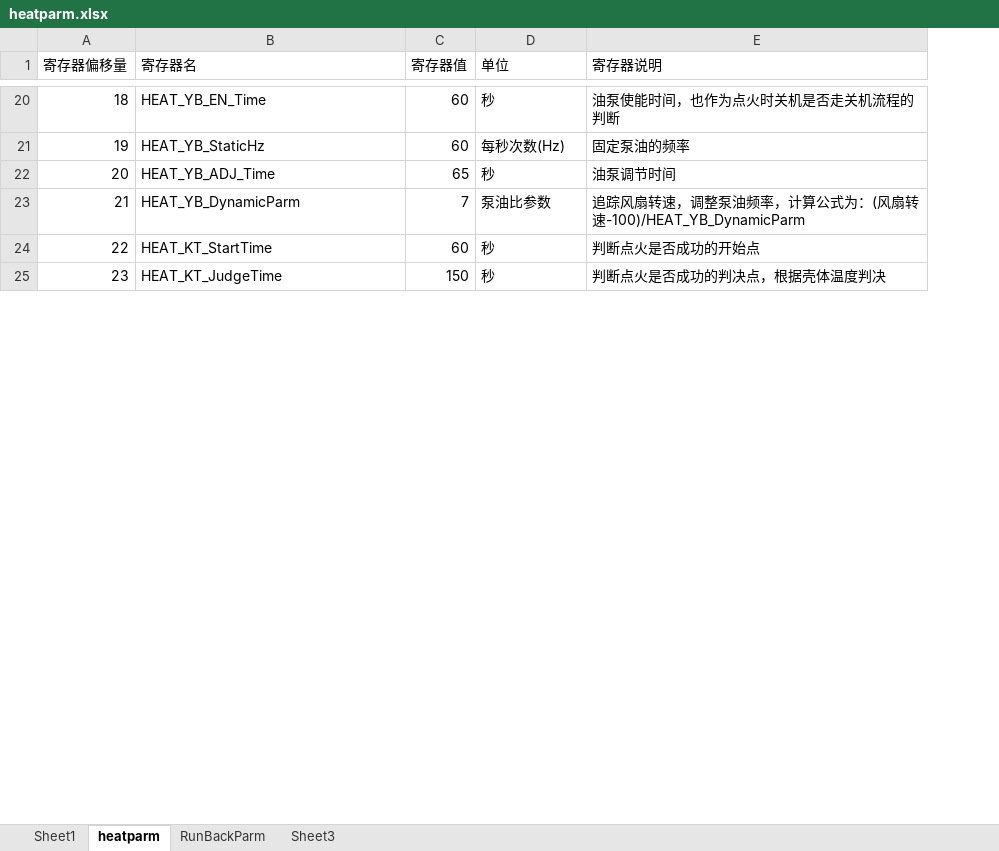
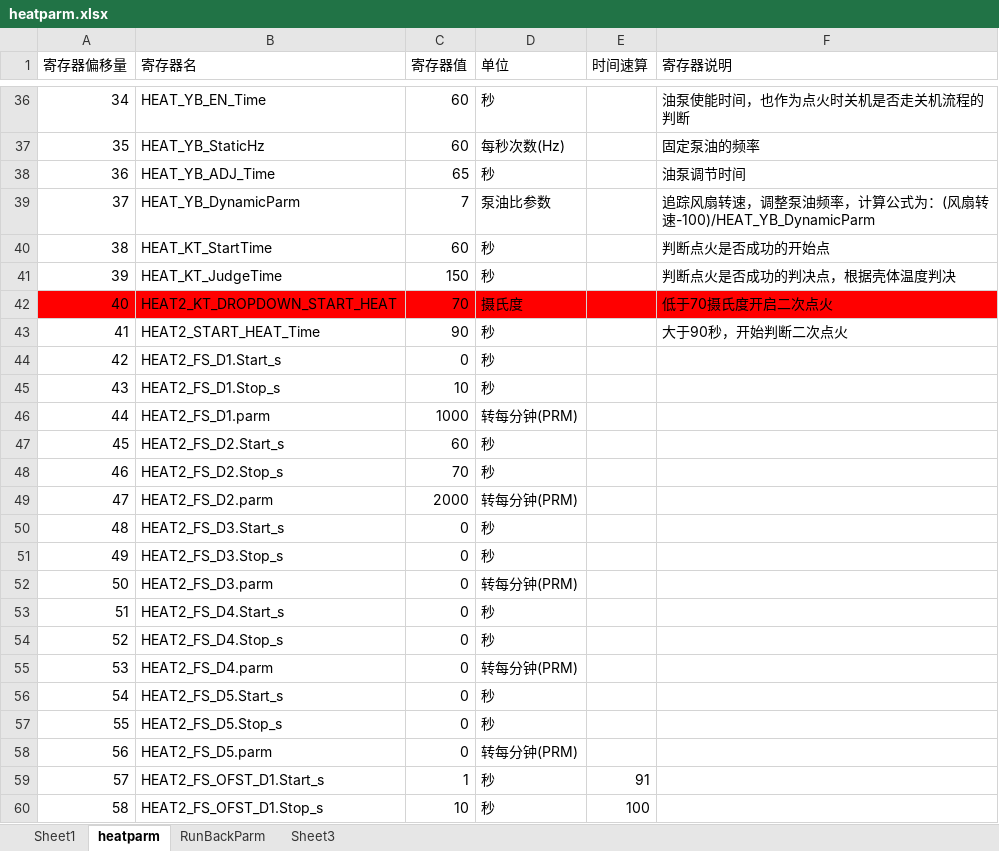
Before and after one commit to coolthng/heat_proj, an Excel workbook: PC_GuiDemo/heatparm.xlsx, sheet heatparm, drawn as a sheet; only a part is shown, gaps mark what is left out; values as stored, in another font and other column widths than the file's, no borders; addresses are those after the commit; the diff covers the shown part only; the diff names each change by its address in the sheet, - before the commit and + after, or states it on an @@ line.

```diff
--- a/PC_GuiDemo/heatparm.xlsx (sheet heatparm)
+++ b/PC_GuiDemo/heatparm.xlsx (sheet heatparm)
+column E (时间速算), empty
@@ column A (寄存器偏移量) renumbered between rows 36 and 136 @@
+row 42: 40 | HEAT2_KT_DROPDOWN_START_HEAT | 70 | 摄氏度 |  | 低于70摄氏度开启二次点火
+row 43: 41 | HEAT2_START_HEAT_Time | 90 | 秒 |  | 大于90秒，开始判断二次点火
+row 44: 42 | HEAT2_FS_D1.Start_s | 0 | 秒
+row 45: 43 | HEAT2_FS_D1.Stop_s | 10 | 秒
+row 46: 44 | HEAT2_FS_D1.parm | 1000 | 转每分钟(PRM)
+row 47: 45 | HEAT2_FS_D2.Start_s | 60 | 秒
+row 48: 46 | HEAT2_FS_D2.Stop_s | 70 | 秒
+row 49: 47 | HEAT2_FS_D2.parm | 2000 | 转每分钟(PRM)
+row 50: 48 | HEAT2_FS_D3.Start_s | 0 | 秒
+row 51: 49 | HEAT2_FS_D3.Stop_s | 0 | 秒
+row 52: 50 | HEAT2_FS_D3.parm | 0 | 转每分钟(PRM)
+row 53: 51 | HEAT2_FS_D4.Start_s | 0 | 秒
+row 54: 52 | HEAT2_FS_D4.Stop_s | 0 | 秒
+row 55: 53 | HEAT2_FS_D4.parm | 0 | 转每分钟(PRM)
+row 56: 54 | HEAT2_FS_D5.Start_s | 0 | 秒
+row 57: 55 | HEAT2_FS_D5.Stop_s | 0 | 秒
+row 58: 56 | HEAT2_FS_D5.parm | 0 | 转每分钟(PRM)
+row 59: 57 | HEAT2_FS_OFST_D1.Start_s | 1 | 秒 | 91
+row 60: 58 | HEAT2_FS_OFST_D1.Stop_s | 10 | 秒 | 100
```
Also changed, not shown: 90 added rows, 6 removed rows, 3 edited cells and cell formats elsewhere in this sheet, 11 other files.
